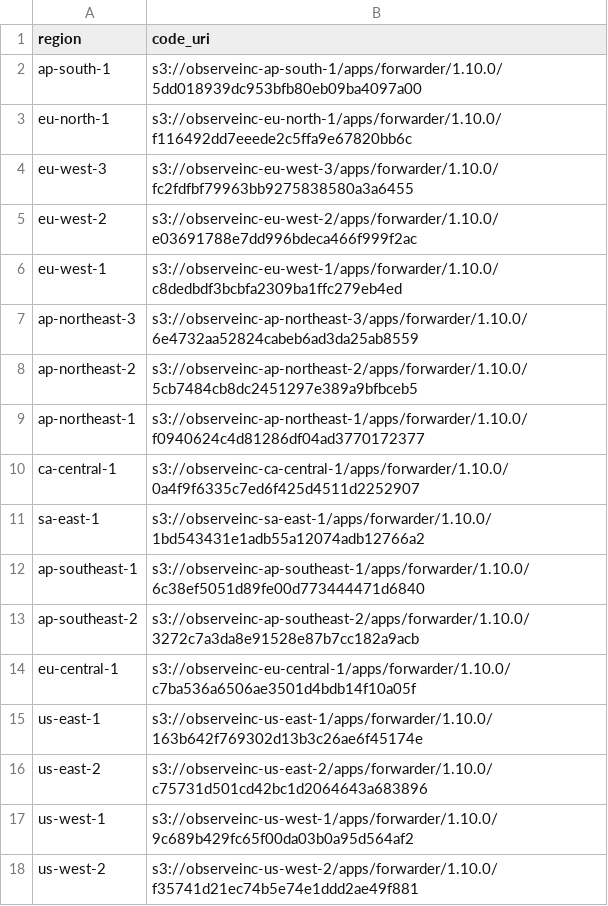
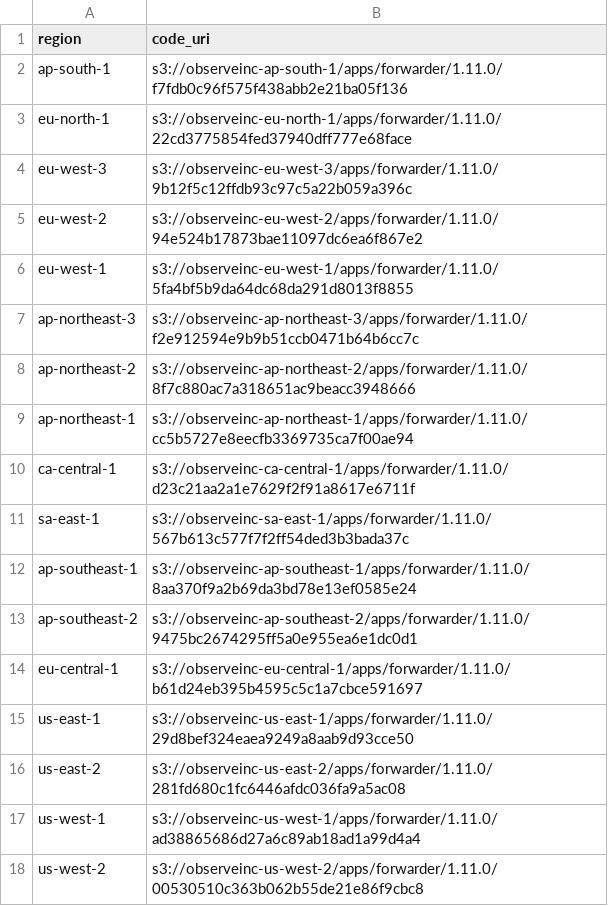
Before and after one commit to observeinc/terraform-aws-collection, a CSV file: modules/forwarder/uris.csv, drawn as a sheet.

```diff
--- a/modules/forwarder/uris.csv
+++ b/modules/forwarder/uris.csv
@@ -1,18 +1,18 @@
 region,code_uri
-ap-south-1,s3://observeinc-ap-south-1/apps/forwarder/1.10.0/5dd018939dc953bfb80eb09ba4097a00
-eu-north-1,s3://observeinc-eu-north-1/apps/forwarder/1.10.0/f116492dd7eeede2c5ffa9e67820bb6c
-eu-west-3,s3://observeinc-eu-west-3/apps/forwarder/1.10.0/fc2fdfbf79963bb9275838580a3a6455
-eu-west-2,s3://observeinc-eu-west-2/apps/forwarder/1.10.0/e03691788e7dd996bdeca466f999f2ac
-eu-west-1,s3://observeinc-eu-west-1/apps/forwarder/1.10.0/c8dedbdf3bcbfa2309ba1ffc279eb4ed
-ap-northeast-3,s3://observeinc-ap-northeast-3/apps/forwarder/1.10.0/6e4732aa52824cabeb6ad3da25ab8559
-ap-northeast-2,s3://observeinc-ap-northeast-2/apps/forwarder/1.10.0/5cb7484cb8dc2451297e389a9bfbceb5
-ap-northeast-1,s3://observeinc-ap-northeast-1/apps/forwarder/1.10.0/f0940624c4d81286df04ad3770172377
-ca-central-1,s3://observeinc-ca-central-1/apps/forwarder/1.10.0/0a4f9f6335c7ed6f425d4511d2252907
-sa-east-1,s3://observeinc-sa-east-1/apps/forwarder/1.10.0/1bd543431e1adb55a12074adb12766a2
-ap-southeast-1,s3://observeinc-ap-southeast-1/apps/forwarder/1.10.0/6c38ef5051d89fe00d773444471d6840
-ap-southeast-2,s3://observeinc-ap-southeast-2/apps/forwarder/1.10.0/3272c7a3da8e91528e87b7cc182a9acb
-eu-central-1,s3://observeinc-eu-central-1/apps/forwarder/1.10.0/c7ba536a6506ae3501d4bdb14f10a05f
-us-east-1,s3://observeinc-us-east-1/apps/forwarder/1.10.0/163b642f769302d13b3c26ae6f45174e
-us-east-2,s3://observeinc-us-east-2/apps/forwarder/1.10.0/c75731d501cd42bc1d2064643a683896
-us-west-1,s3://observeinc-us-west-1/apps/forwarder/1.10.0/9c689b429fc65f00da03b0a95d564af2
-us-west-2,s3://observeinc-us-west-2/apps/forwarder/1.10.0/f35741d21ec74b5e74e1ddd2ae49f881
+ap-south-1,s3://observeinc-ap-south-1/apps/forwarder/1.11.0/f7fdb0c96f575f438abb2e21ba05f136
+eu-north-1,s3://observeinc-eu-north-1/apps/forwarder/1.11.0/22cd3775854fed37940dff777e68face
+eu-west-3,s3://observeinc-eu-west-3/apps/forwarder/1.11.0/9b12f5c12ffdb93c97c5a22b059a396c
+eu-west-2,s3://observeinc-eu-west-2/apps/forwarder/1.11.0/94e524b17873bae11097dc6ea6f867e2
+eu-west-1,s3://observeinc-eu-west-1/apps/forwarder/1.11.0/5fa4bf5b9da64dc68da291d8013f8855
+ap-northeast-3,s3://observeinc-ap-northeast-3/apps/forwarder/1.11.0/f2e912594e9b9b51ccb0471b64b6cc7c
+ap-northeast-2,s3://observeinc-ap-northeast-2/apps/forwarder/1.11.0/8f7c880ac7a318651ac9beacc3948666
+ap-northeast-1,s3://observeinc-ap-northeast-1/apps/forwarder/1.11.0/cc5b5727e8eecfb3369735ca7f00ae94
+ca-central-1,s3://observeinc-ca-central-1/apps/forwarder/1.11.0/d23c21aa2a1e7629f2f91a8617e6711f
+sa-east-1,s3://observeinc-sa-east-1/apps/forwarder/1.11.0/567b613c577f7f2ff54ded3b3bada37c
+ap-southeast-1,s3://observeinc-ap-southeast-1/apps/forwarder/1.11.0/8aa370f9a2b69da3bd78e13ef0585e24
+ap-southeast-2,s3://observeinc-ap-southeast-2/apps/forwarder/1.11.0/9475bc2674295ff5a0e955ea6e1dc0d1
+eu-central-1,s3://observeinc-eu-central-1/apps/forwarder/1.11.0/b61d24eb395b4595c5c1a7cbce591697
+us-east-1,s3://observeinc-us-east-1/apps/forwarder/1.11.0/29d8bef324eaea9249a8aab9d93cce50
+us-east-2,s3://observeinc-us-east-2/apps/forwarder/1.11.0/281fd680c1fc6446afdc036fa9a5ac08
+us-west-1,s3://observeinc-us-west-1/apps/forwarder/1.11.0/ad38865686d27a6c89ab18ad1a99d4a4
+us-west-2,s3://observeinc-us-west-2/apps/forwarder/1.11.0/00530510c363b062b55de21e86f9cbc8
```
Also changed, not shown: modules/subscriber/uris.csv, 1 other file.
